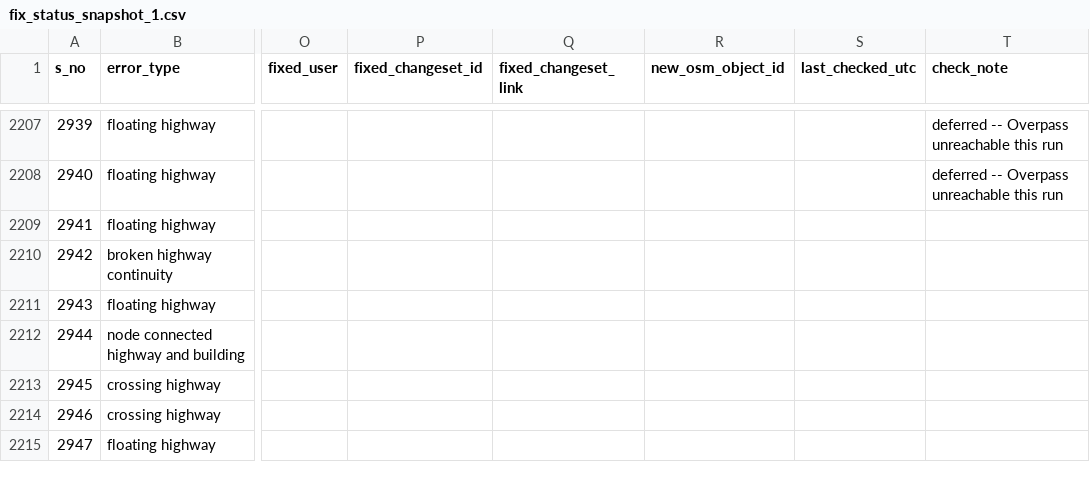
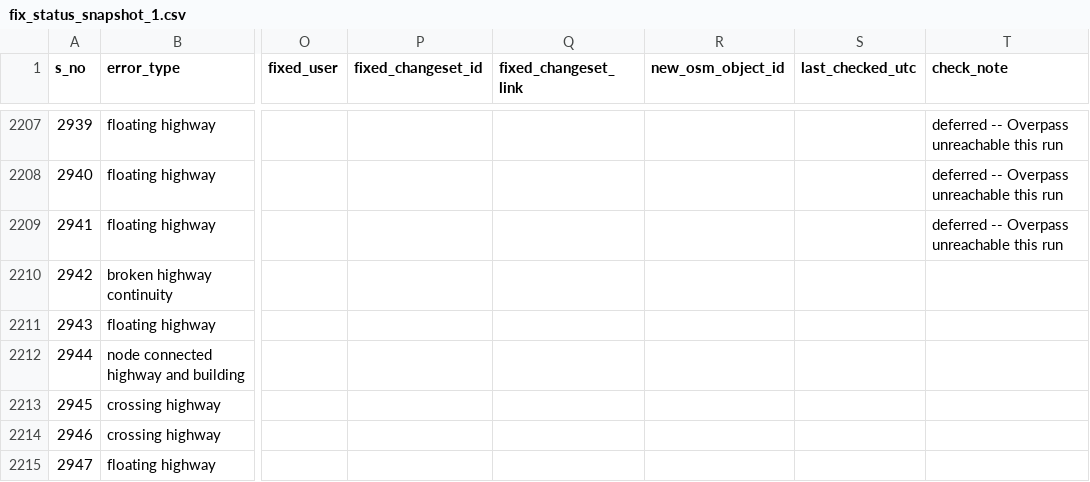
Before and after one commit to KingVik-Planet/OSM_QC_Fix_Tracker.tt_event, a CSV file: data/fix_status_snapshot_1.csv, drawn as a sheet; only a part is shown, gaps mark what is left out; the diff covers the shown part only; the diff names each change by its address in the sheet, - before the commit and + after, or states it on an @@ line.

```diff
--- a/data/fix_status_snapshot_1.csv
+++ b/data/fix_status_snapshot_1.csv
-T2209 (check_note): (empty)
+T2209 (check_note): deferred -- Overpass unreachable this run
```
Also changed, not shown: 1 added row elsewhere in this file.
